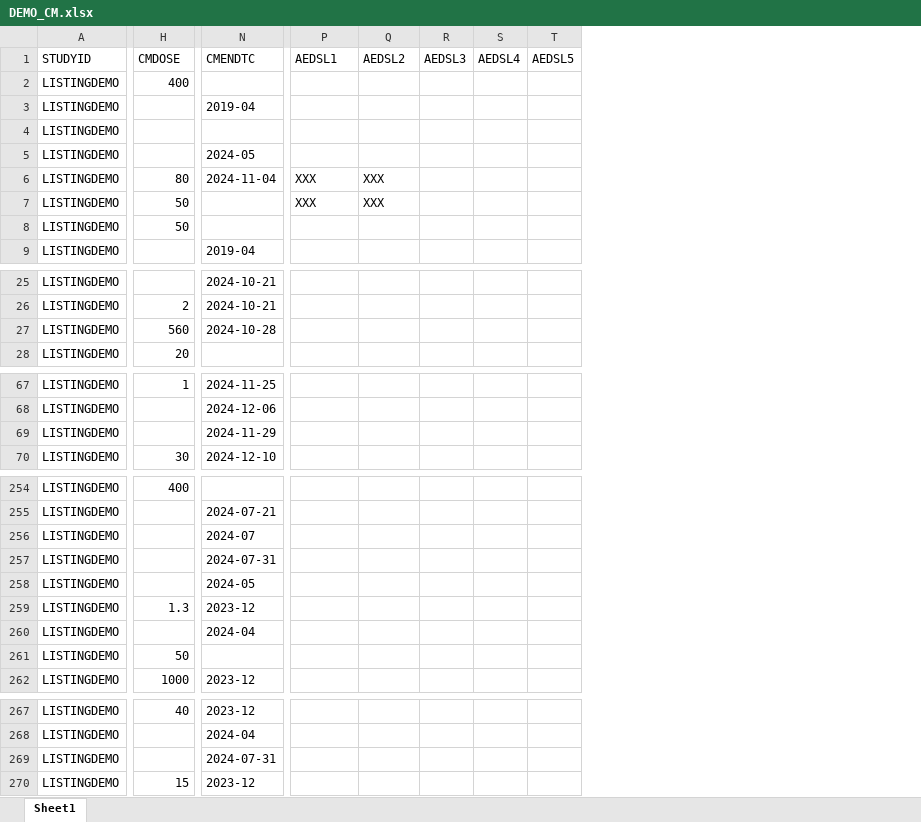
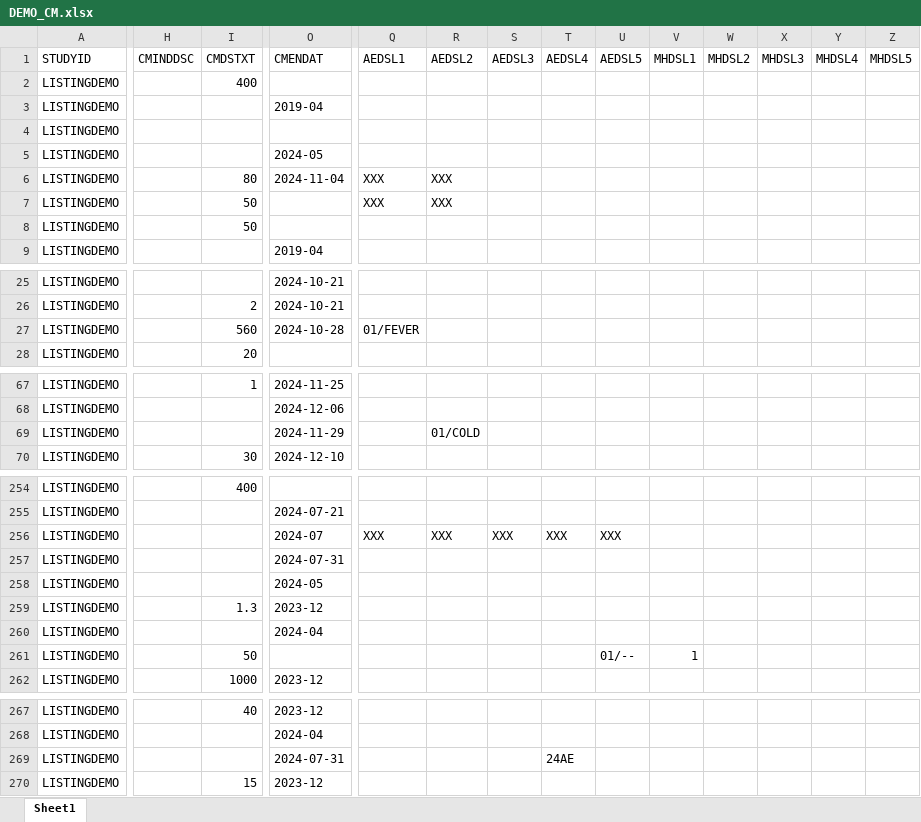
Before and after one commit to vandanapainuli/PracticeWork, an Excel workbook: DEMO_CM.xlsx, sheet Sheet1, drawn as a sheet; only a part is shown, gaps mark what is left out; values as stored, in another font and other column widths than the file's, no borders; addresses are those after the commit; the diff covers the shown part only; the diff names each change by its address in the sheet, - before the commit and + after, or states it on an @@ line.

```diff
--- a/DEMO_CM.xlsx (sheet Sheet1)
+++ b/DEMO_CM.xlsx (sheet Sheet1)
+column H (CMINDDSC), empty
+column V (MHDSL1), row 261: 1
+column W (MHDSL2), empty
+column X (MHDSL3), empty
+column Y (MHDSL4), empty
+column Z (MHDSL5), empty
-I1: CMDOSE
+I1: CMDSTXT
-O1: CMENDTC
+O1: CMENDAT
-Q27 (AEDSL1): (empty)
+Q27 (AEDSL1): 01/FEVER
-R69 (AEDSL2): (empty)
+R69 (AEDSL2): 01/COLD
-Q256 (AEDSL1): (empty)
+Q256 (AEDSL1): XXX
-R256 (AEDSL2): (empty)
+R256 (AEDSL2): XXX
-S256 (AEDSL3): (empty)
+S256 (AEDSL3): XXX
-T256 (AEDSL4): (empty)
+T256 (AEDSL4): XXX
-U256 (AEDSL5): (empty)
+U256 (AEDSL5): XXX
-U261 (AEDSL5): (empty)
+U261 (AEDSL5): 01/--
-T269 (AEDSL4): (empty)
+T269 (AEDSL4): 24AE
```
Also changed, not shown: 1 edited cell elsewhere in this sheet, DEMO_AE.xlsx, DEMO_DM.xlsx, 2 other files.
